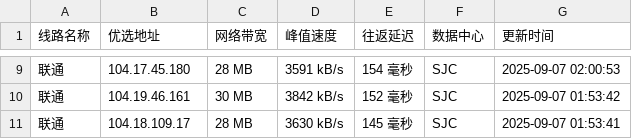
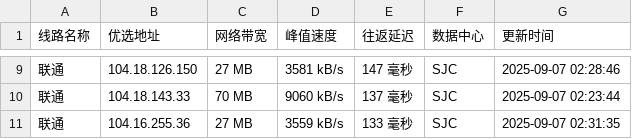
Before and after one commit to mading789/cfipv4db, a CSV file: cfip.csv, drawn as a sheet; only a part is shown, gaps mark what is left out; the diff covers the shown part only.

```diff
--- a/cfip.csv
+++ b/cfip.csv
@@ -9,3 +9,3 @@
-联通,104.17.45.180,28 MB,3591 kB/s,154 毫秒,SJC,2025-09-07 02:00:53
-联通,104.19.46.161,30 MB,3842 kB/s,152 毫秒,SJC,2025-09-07 01:53:42
-联通,104.18.109.17,28 MB,3630 kB/s,145 毫秒,SJC,2025-09-07 01:53:41
+联通,104.18.126.150,27 MB,3581 kB/s,147 毫秒,SJC,2025-09-07 02:28:46
+联通,104.18.143.33,70 MB,9060 kB/s,137 毫秒,SJC,2025-09-07 02:23:44
+联通,104.16.255.36,27 MB,3559 kB/s,133 毫秒,SJC,2025-09-07 02:31:35
```
Also changed, not shown: 2 added rows, 2 removed rows and 24 edited cells elsewhere in this file, 1 other file.
